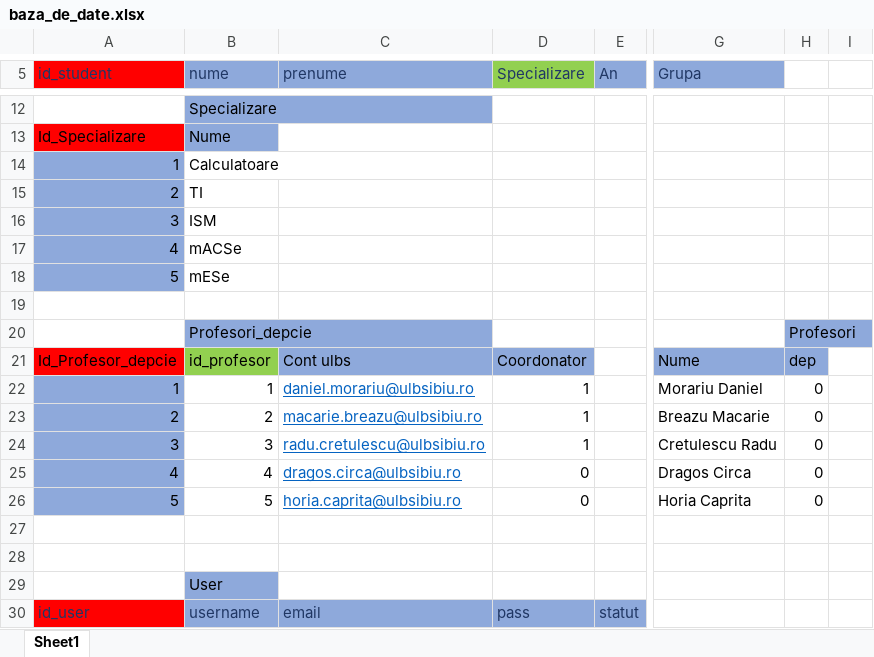
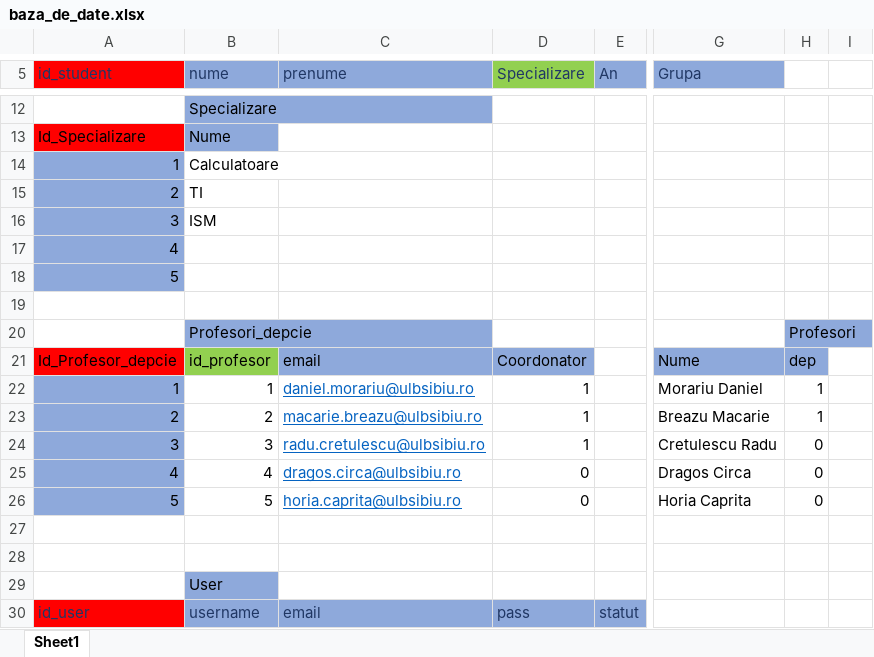
Before and after one commit to DoroteeaPopa/UniProject_Manager, an Excel workbook: baza_de_date.xlsx, sheet Sheet1, drawn as a sheet; only a part is shown, gaps mark what is left out; values as stored, in another font and other column widths than the file's, no borders; the diff covers the shown part only; the diff names each change by its address in the sheet, - before the commit and + after, or states it on an @@ line.

```diff
--- a/baza_de_date.xlsx (sheet Sheet1)
+++ b/baza_de_date.xlsx (sheet Sheet1)
-B17 (nume): mACSe
+B17 (nume): (empty)
-B18 (nume): mESe
+B18 (nume): (empty)
-C21 (prenume): Cont ulbs
+C21 (prenume): email
-H22:H23: 0
+H22:H23: 1
```
Also changed, not shown: 18 added rows, 20 removed rows, 2 edited cells and cell formats elsewhere in this sheet, 10 other files.
